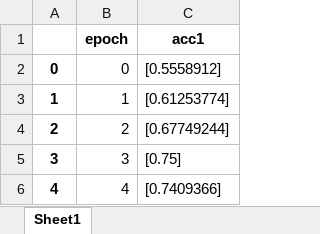
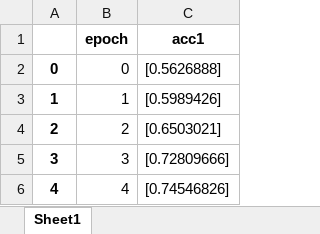
Before and after one commit to y-yunheng/MDNet, an Excel workbook: Log/model4/rt_test_log.xlsx, sheet Sheet1, drawn as a sheet; values as stored, in another font and other column widths than the file's, no borders; the diff names each change by its address in the sheet, - before the commit and + after, or states it on an @@ line.

```diff
--- a/Log/model4/rt_test_log.xlsx (sheet Sheet1)
+++ b/Log/model4/rt_test_log.xlsx (sheet Sheet1)
-C2 (acc1): [0.5558912]
+C2 (acc1): [0.5626888]
-C3 (acc1): [0.61253774]
+C3 (acc1): [0.5989426]
-C4 (acc1): [0.67749244]
+C4 (acc1): [0.6503021]
-C5 (acc1): [0.75]
+C5 (acc1): [0.72809666]
-C6 (acc1): [0.7409366]
+C6 (acc1): [0.74546826]
```
Also changed, not shown: Log/model4/test_log.xlsx, Log/model4/train_log.xlsx, 4 other files.
